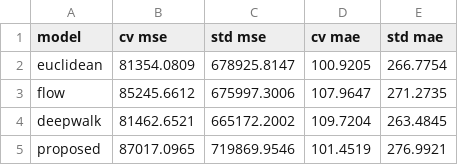
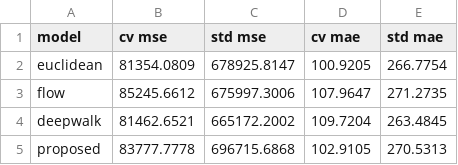
Before and after one commit to porterjenkins/region-encoder, a CSV file: experiments/similarity-results.csv, drawn as a sheet.

```diff
--- a/experiments/similarity-results.csv
+++ b/experiments/similarity-results.csv
@@ -4,2 +4,2 @@ flow,85245.6612,675997.3006,107.9647,271.2735
 deepwalk,81462.6521,665172.2002,109.7204,263.4845
-proposed,87017.0965,719869.9546,101.4519,276.9921
+proposed,83777.7778,696715.6868,102.9105,270.5313
```
Also changed, not shown: 2 other files.
